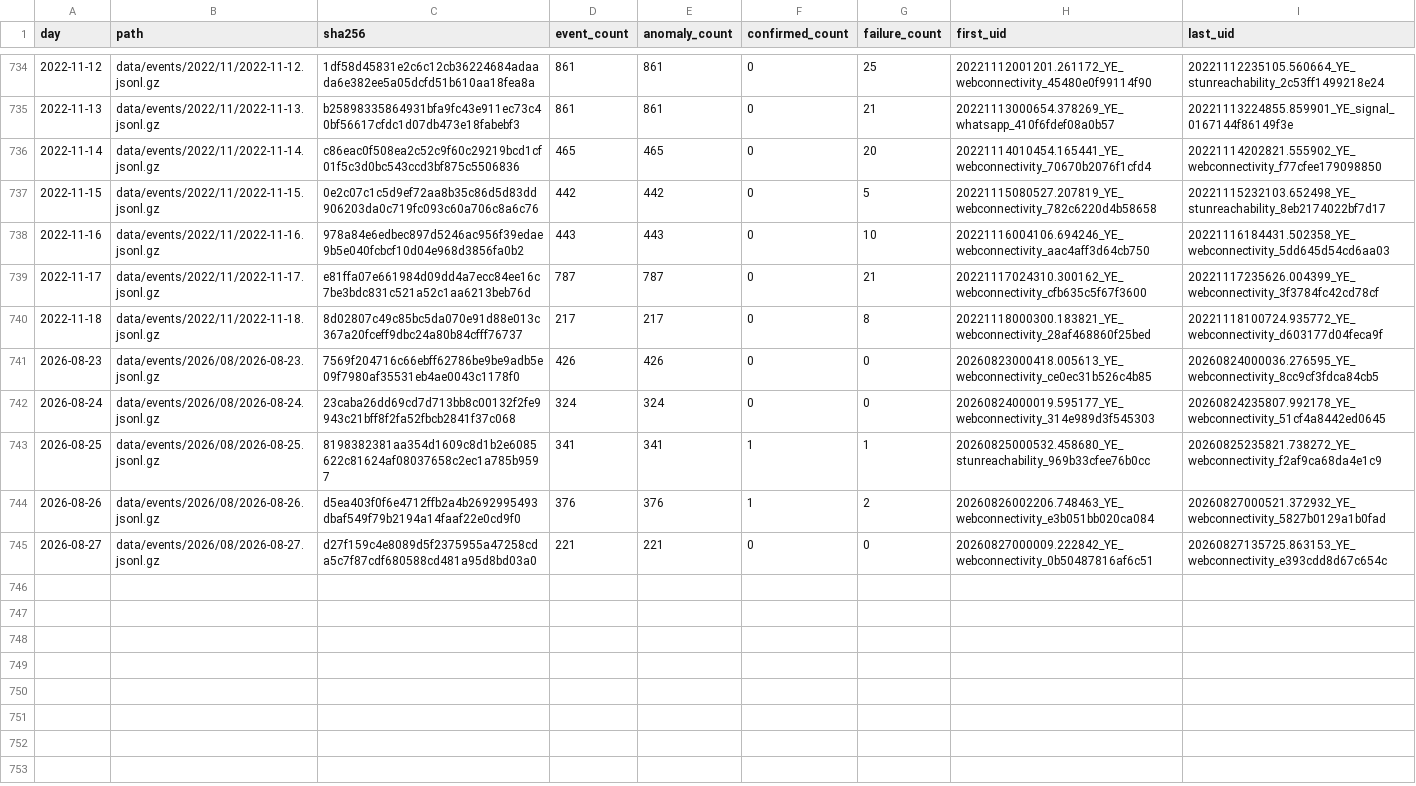
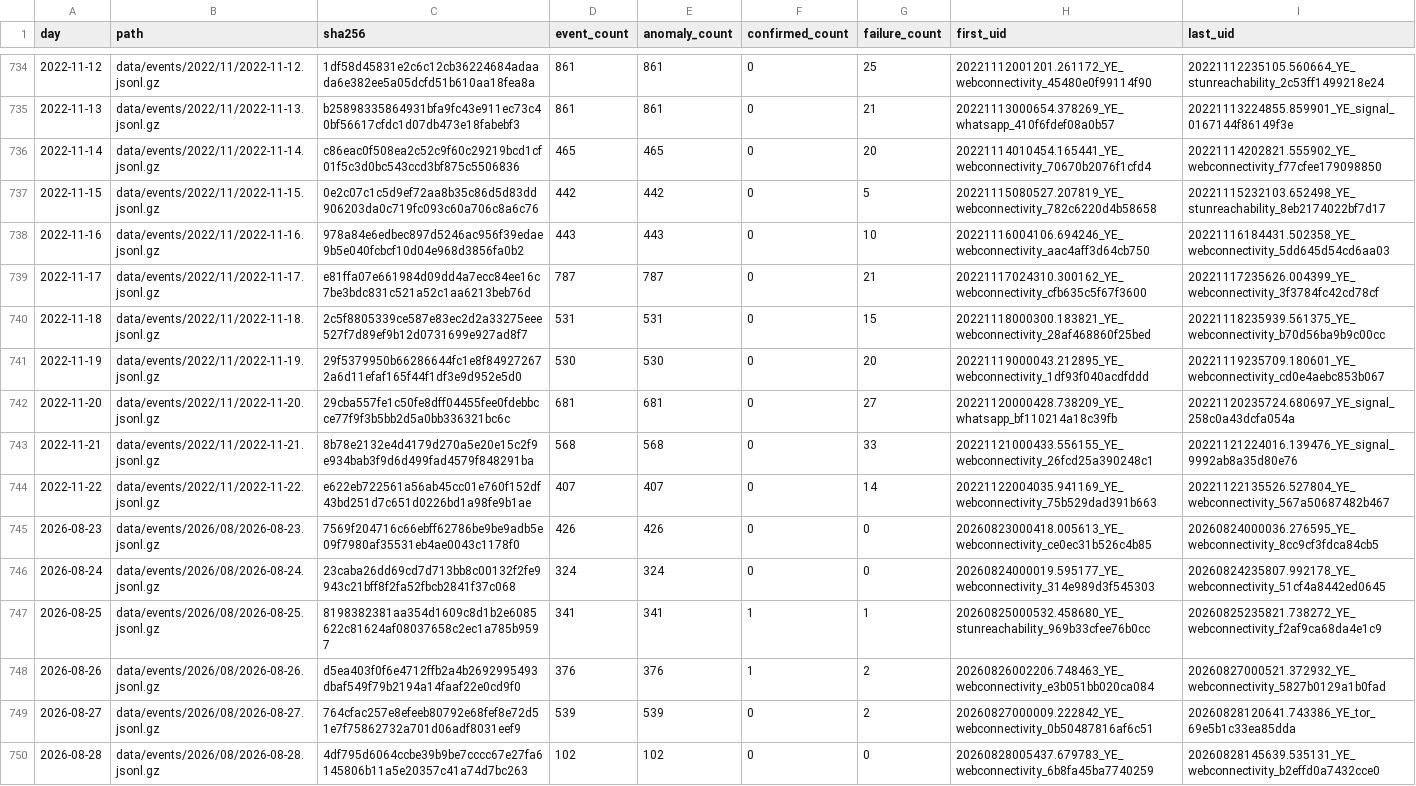
Before and after one commit to FreeTheDotYE/ye-censorship-evidence, a CSV file: data/events/index.csv, drawn as a sheet; only a part is shown, gaps mark what is left out.

Commit message:
data: update OONI evidence

```diff
--- a/data/events/index.csv
+++ b/data/events/index.csv
@@ -739,3 +739,7 @@ day,path,sha256,event_count,anomaly_count,confirmed_count,failure_count,first_ui
 2022-11-17,data/events/2022/11/2022-11-17.jsonl.gz,e81ffa07e661984d09dd4a7ecc84ee16c7be3bdc831c521a52c1aa6213beb76d,787,787,0,21,20221117024310.300162_YE_webconnectivity_cfb635c5f67f3600,20221117235626.004399_YE_webconnectivity_3f3784fc42cd78cf
-2022-11-18,data/events/2022/11/2022-11-18.jsonl.gz,8d02807c49c85bc5da070e91d88e013c367a20fceff9dbc24a80b84cfff76737,217,217,0,8,20221118000300.183821_YE_webconnectivity_28af468860f25bed,20221118100724.935772_YE_webconnectivity_d603177d04feca9f
+2022-11-18,data/events/2022/11/2022-11-18.jsonl.gz,2c5f8805339ce587e83ec2d2a33275eee527f7d89ef9b12d0731699e927ad8f7,531,531,0,15,20221118000300.183821_YE_webconnectivity_28af468860f25bed,20221118235939.561375_YE_webconnectivity_b70d56ba9b9c00cc
+2022-11-19,data/events/2022/11/2022-11-19.jsonl.gz,29f5379950b66286644fc1e8f849272672a6d11efaf165f44f1df3e9d952e5d0,530,530,0,20,20221119000043.212895_YE_webconnectivity_1df93f040acdfddd,20221119235709.180601_YE_webconnectivity_cd0e4aebc853b067
+2022-11-20,data/events/2022/11/2022-11-20.jsonl.gz,29cba557fe1c50fe8dff04455fee0fdebbcce77f9f3b5bb2d5a0bb336321bc6c,681,681,0,27,20221120000428.738209_YE_whatsapp_bf110214a18c39fb,20221120235724.680697_YE_signal_258c0a43dcfa054a
+2022-11-21,data/events/2022/11/2022-11-21.jsonl.gz,8b78e2132e4d4179d270a5e20e15c2f9e934bab3f9d6d499fad4579f848291ba,568,568,0,33,20221121000433.556155_YE_webconnectivity_26fcd25a390248c1,20221121224016.139476_YE_signal_9992ab8a35d80e76
+2022-11-22,data/events/2022/11/2022-11-22.jsonl.gz,e622eb722561a56ab45cc01e760f152df43bd251d7c651d0226bd1a98fe9b1ae,407,407,0,14,20221122004035.941169_YE_webconnectivity_75b529dad391b663,20221122135526.527804_YE_webconnectivity_567a50687482b467
 2026-08-23,data/events/2026/08/2026-08-23.jsonl.gz,7569f204716c66ebff62786be9be9adb5e09f7980af35531eb4ae0043c1178f0,426,426,0,0,20260823000418.005613_YE_webconnectivity_ce0ec31b526c4b85,20260824000036.276595_YE_webconnectivity_8cc9cf3fdca84cb5
@@ -744,2 +748,3 @@ day,path,sha256,event_count,anomaly_count,confirmed_count,failure_count,first_ui
 2026-08-26,data/events/2026/08/2026-08-26.jsonl.gz,d5ea403f0f6e4712ffb2a4b2692995493dbaf549f79b2194a14faaf22e0cd9f0,376,376,1,2,20260826002206.748463_YE_webconnectivity_e3b051bb020ca084,20260827000521.372932_YE_webconnectivity_5827b0129a1b0fad
-2026-08-27,data/events/2026/08/2026-08-27.jsonl.gz,d27f159c4e8089d5f2375955a47258cda5c7f87cdf680588cd481a95d8bd03a0,221,221,0,0,20260827000009.222842_YE_webconnectivity_0b50487816af6c51,20260827135725.863153_YE_webconnectivity_e393cdd8d67c654c
+2026-08-27,data/events/2026/08/2026-08-27.jsonl.gz,764cfac257e8efeeb80792e68fef8e72d51e7f75862732a701d06adf8031eef9,539,539,0,2,20260827000009.222842_YE_webconnectivity_0b50487816af6c51,20260828120641.743386_YE_tor_69e5b1c33ea85dda
+2026-08-28,data/events/2026/08/2026-08-28.jsonl.gz,4df795d6064ccbe39b9be7cccc67e27fa6145806b11a5e20357c41a74d7bc263,102,102,0,0,20260828005437.679783_YE_webconnectivity_6b8fa45ba7740259,20260828145639.535131_YE_webconnectivity_b2effd0a7432cce0
```
Also changed, not shown: data/aggregates/daily_by_network.csv, data/aggregates/daily_by_test.csv, 10 other files.
